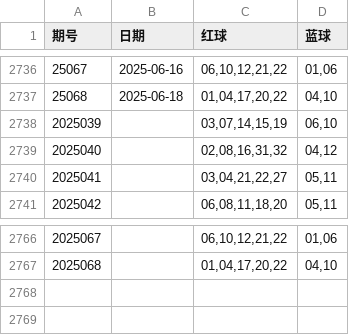
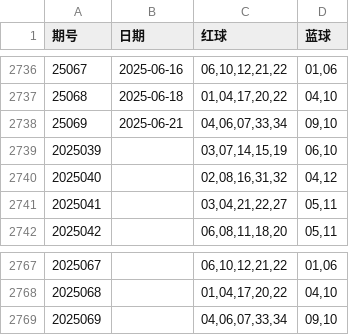
Before and after one commit to LJQ-HUB-cmyk/DLT-LightGBM-Log-SVC, a CSV file: daletou.csv, drawn as a sheet; only a part is shown, gaps mark what is left out.

```diff
--- a/daletou.csv
+++ b/daletou.csv
@@ -2737,2 +2737,3 @@
 25068,2025-06-18,"01,04,17,20,22","04,10"
+25069,2025-06-21,"04,06,07,33,34","09,10"
 2025039,,"03,07,14,15,19","06,10"
@@ -2767 +2768,2 @@
 2025068,,"01,04,17,20,22","04,10"
+2025069,,"04,06,07,33,34","09,10"
```
Also changed, not shown: 4 other files.
